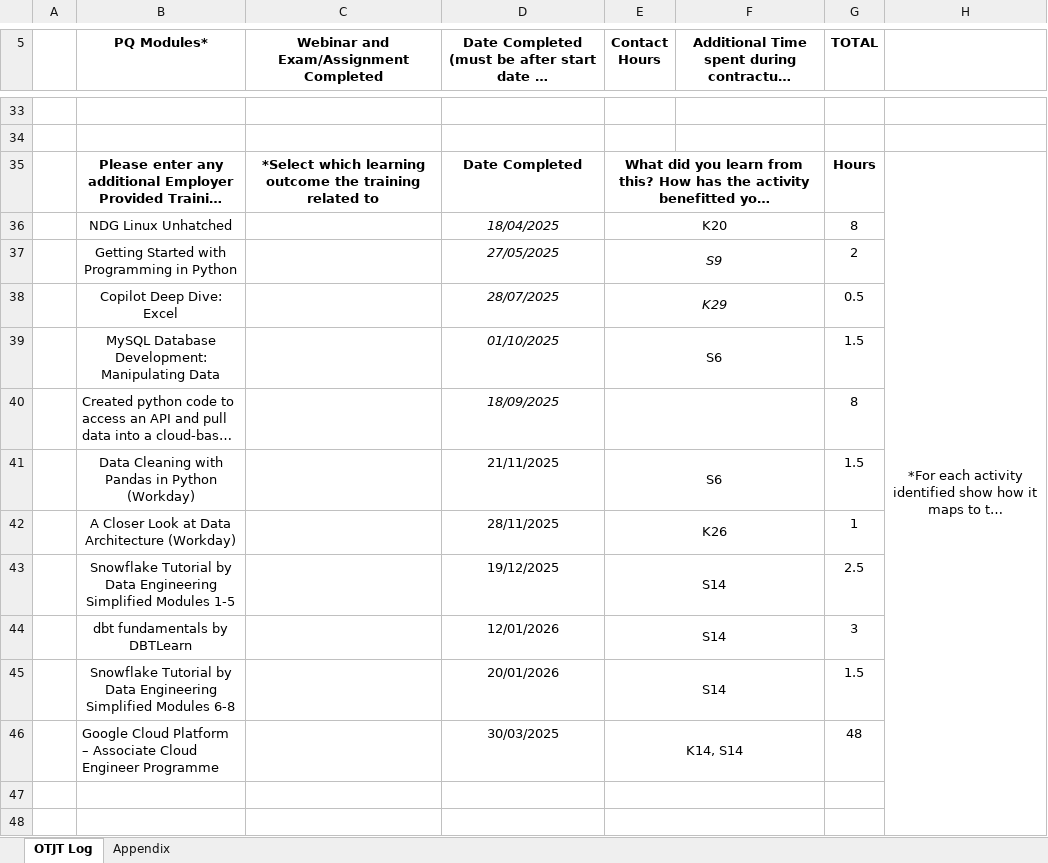
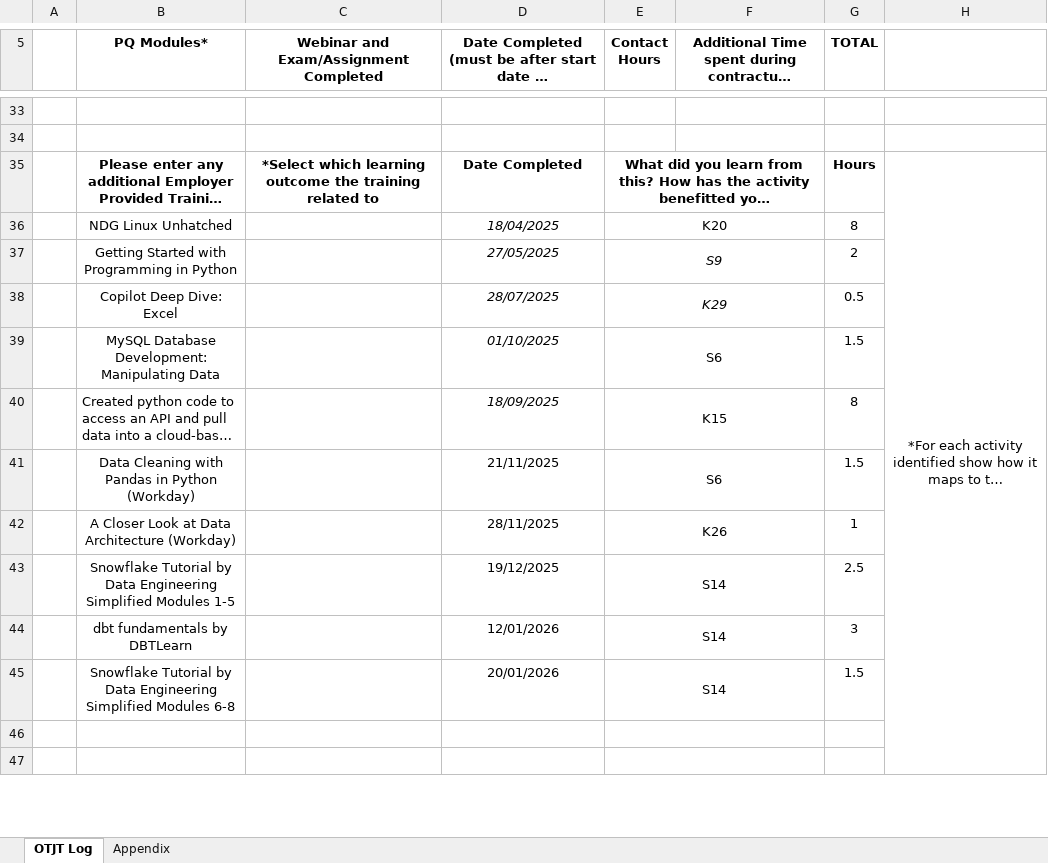
Before and after one commit to mark-s-williamson/Learning-Journal, an Excel workbook: Mark Williamson OTJ Tracker.xlsx, sheet OTJT Log, drawn as a sheet; only a part is shown, gaps mark what is left out; long unchanged cells end in …; values as stored, in another font and other column widths than the file's, no borders; removed rows and columns are numbered as before the commit, all else as after; the diff covers the shown part only; the diff names each change by its address in the sheet, - before the commit and + after, or states it on an @@ line.

Commit message:
Update Mark Williamson OTJ Tracker.xlsx

```diff
--- a/Mark Williamson OTJ Tracker.xlsx (sheet OTJT Log)
+++ b/Mark Williamson OTJ Tracker.xlsx (sheet OTJT Log)
-H35:H61 merged
+H35:H61 merged
-E40 (Contact Hours): (empty)
+E40 (Contact Hours): K15
-row 46:  | Google Cloud Platform – Associate Cloud Engineer Programme |  | 30/03/2025 | K14, S14 |  | 48
```
Also changed, not shown: 2 added rows, 1 removed row, 4 edited cells and merged cells elsewhere in this sheet, charts or pictures.
